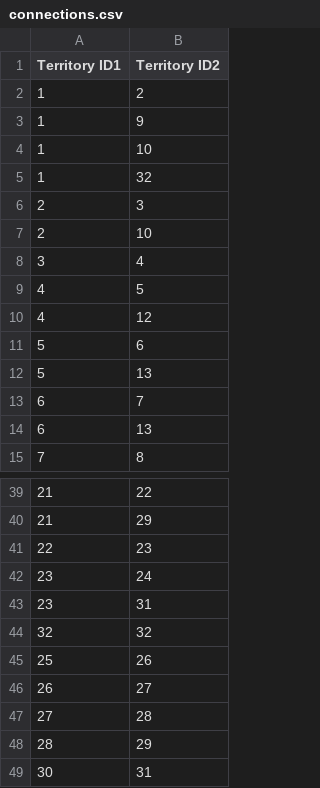
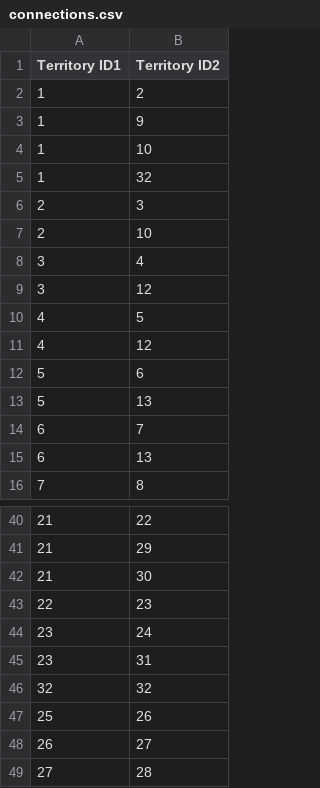
Before and after one commit to Warzone-Maps-of-Guezt1234/Urban_Gridlock, a CSV file: connections.csv, drawn as a sheet; only a part is shown, gaps mark what is left out; the shorter side is filled out with more unchanged rows; the diff names each change by its address in the sheet, - before the commit and + after, or states it on an @@ line.

Commit message:
Bal: add the new links to the table of connections

```diff
--- a/connections.csv
+++ b/connections.csv
+row 9: 3 | 12
+row 42: 21 | 30
```
